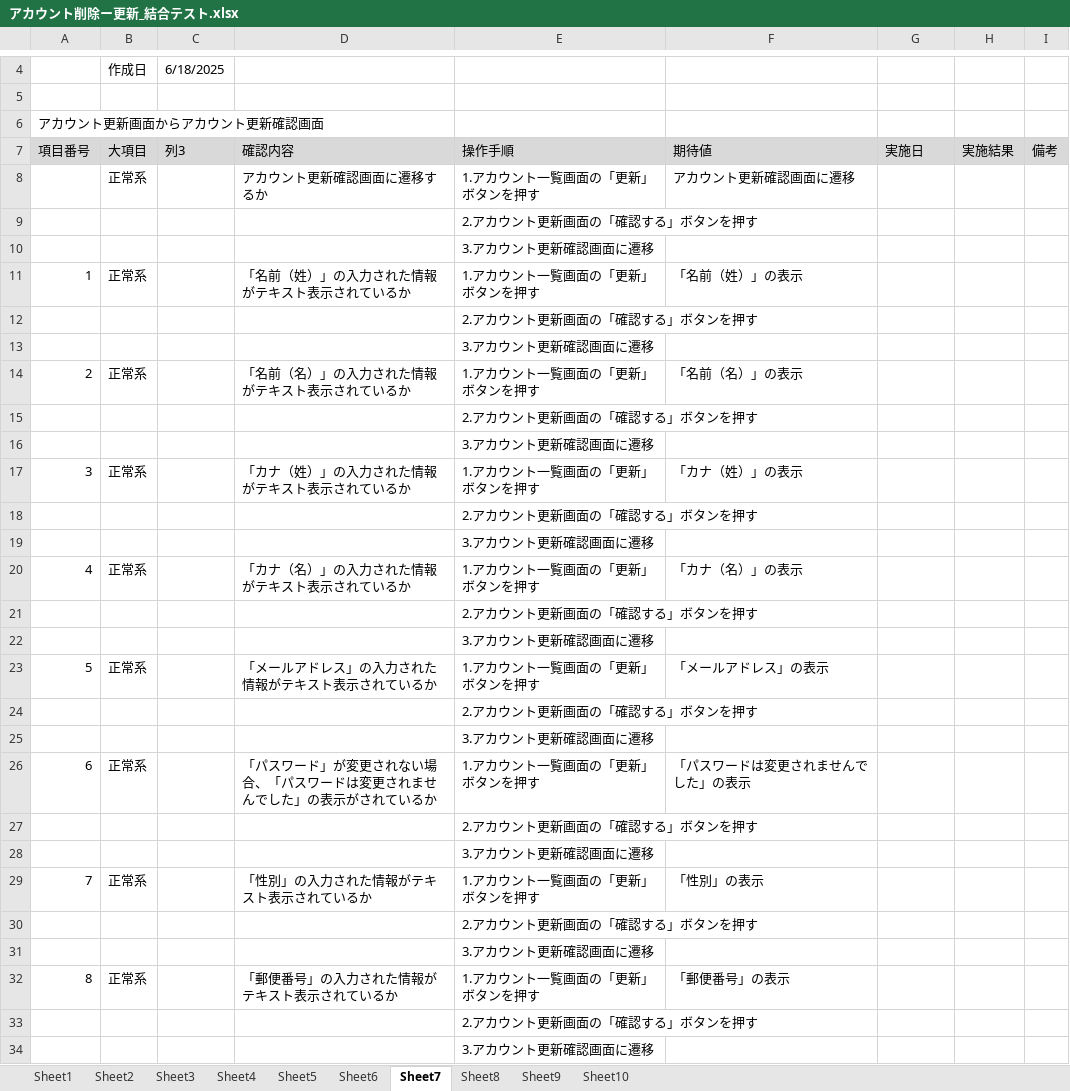
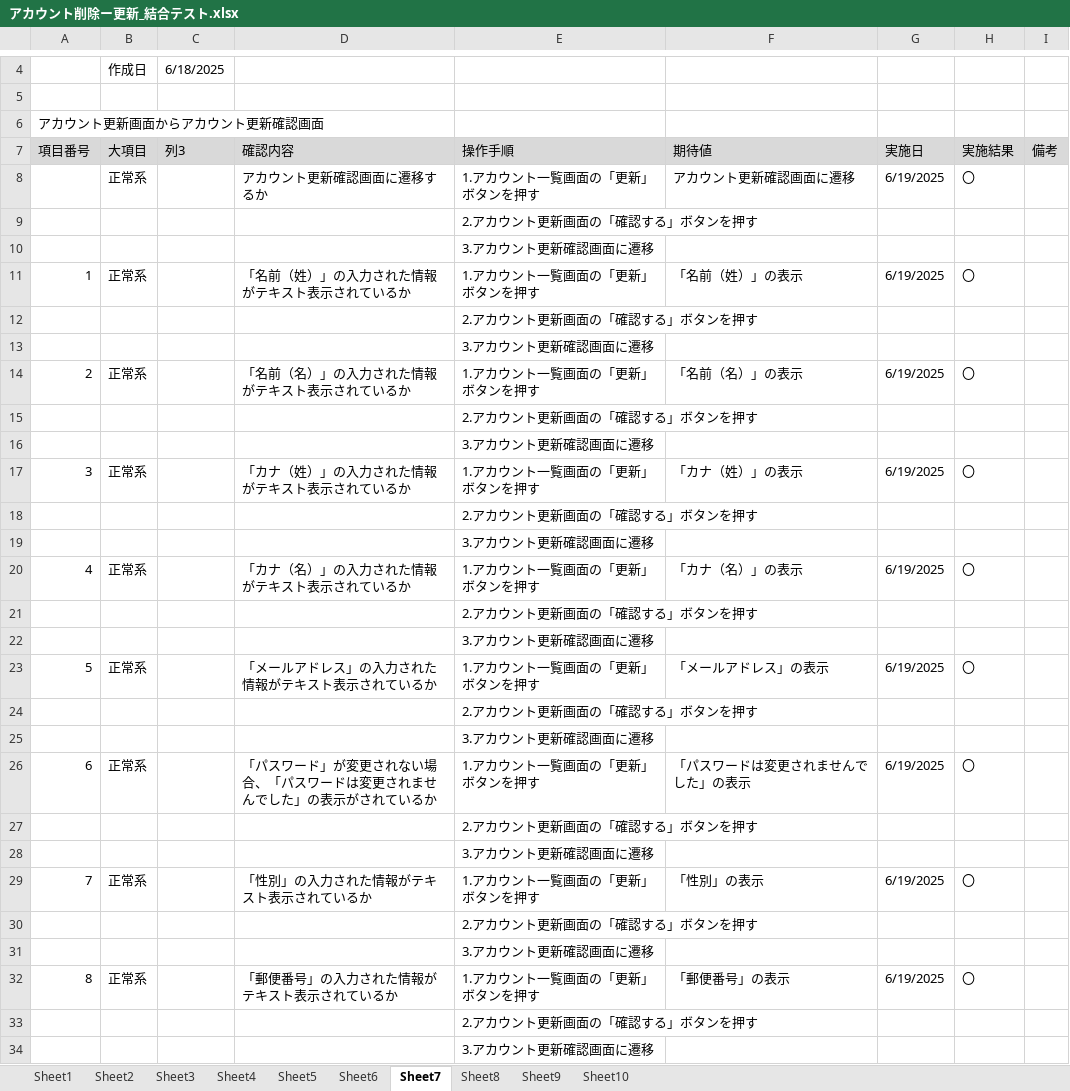
Before and after one commit to KeinF0rest/test-case, an Excel workbook: アカウント削除ー更新_結合テスト.xlsx, sheet Sheet7, drawn as a sheet; only a part is shown, gaps mark what is left out; values as stored, in another font and other column widths than the file's, no borders; table styles not drawn; the diff covers the shown part only; the diff names each change by its address in the sheet, - before the commit and + after, or states it on an @@ line.

```diff
--- a/アカウント削除ー更新_結合テスト.xlsx (sheet Sheet7)
+++ b/アカウント削除ー更新_結合テスト.xlsx (sheet Sheet7)
-G8 (実施日): (empty)
+G8 (実施日): 6/19/2025
-H8 (実施結果): (empty)
+H8 (実施結果): 〇
-G11 (実施日): (empty)
+G11 (実施日): 6/19/2025
-H11 (実施結果): (empty)
+H11 (実施結果): 〇
-G14 (実施日): (empty)
+G14 (実施日): 6/19/2025
-H14 (実施結果): (empty)
+H14 (実施結果): 〇
-G17 (実施日): (empty)
+G17 (実施日): 6/19/2025
-H17 (実施結果): (empty)
+H17 (実施結果): 〇
-G20 (実施日): (empty)
+G20 (実施日): 6/19/2025
-H20 (実施結果): (empty)
+H20 (実施結果): 〇
-G23 (実施日): (empty)
+G23 (実施日): 6/19/2025
-H23 (実施結果): (empty)
+H23 (実施結果): 〇
-G26 (実施日): (empty)
+G26 (実施日): 6/19/2025
-H26 (実施結果): (empty)
+H26 (実施結果): 〇
-G29 (実施日): (empty)
+G29 (実施日): 6/19/2025
-H29 (実施結果): (empty)
+H29 (実施結果): 〇
-G32 (実施日): (empty)
+G32 (実施日): 6/19/2025
-H32 (実施結果): (empty)
+H32 (実施結果): 〇
```
Also changed, not shown: 31 edited cells elsewhere in this sheet, sheet Sheet8, sheet Sheet9, sheet Sheet6, sheet Sheet4, sheet Sheet1, sheet Sheet2, 3 more sheets.
